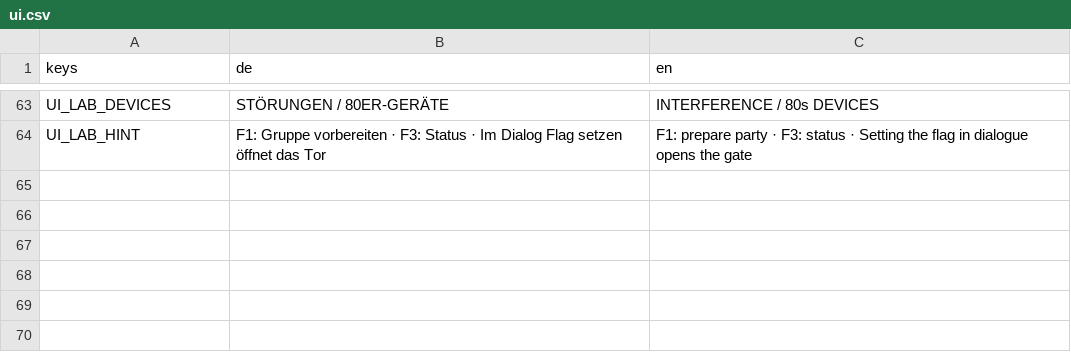
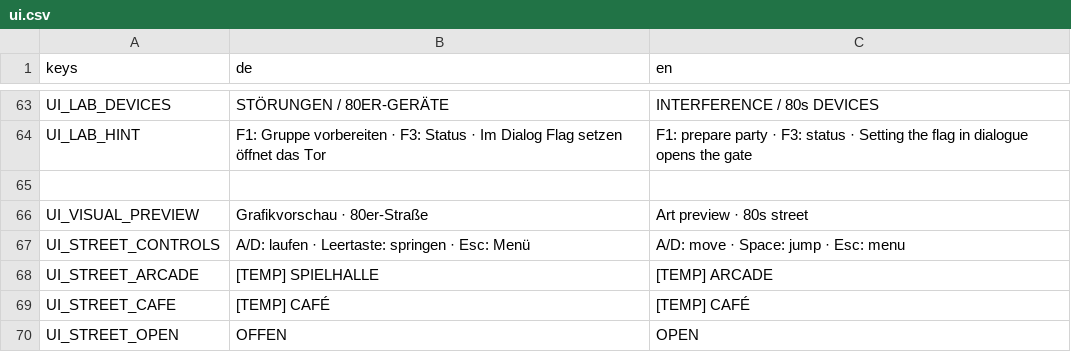
Before and after one commit to alvartv1991-create/unser-game, a CSV file: localization/ui.csv, drawn as a sheet; only a part is shown, gaps mark what is left out; the diff names each change by its address in the sheet, - before the commit and + after, or states it on an @@ line.

Commit message:
[codex] Add playable 80s street art preview with passive opening atmosphere

```diff
--- a/localization/ui.csv
+++ b/localization/ui.csv
+row 65: (empty)
+row 66: UI_VISUAL_PREVIEW | Grafikvorschau · 80er-Straße | Art preview · 80s street
+row 67: UI_STREET_CONTROLS | A/D: laufen · Leertaste: springen · Esc: Menü | A/D: move · Space: jump · Esc: menu
+row 68: UI_STREET_ARCADE | [TEMP] SPIELHALLE | [TEMP] ARCADE
+row 69: UI_STREET_CAFE | [TEMP] CAFÉ | [TEMP] CAFÉ
+row 70: UI_STREET_OPEN | OFFEN | OPEN
```
Also changed, not shown: 18 other files.
